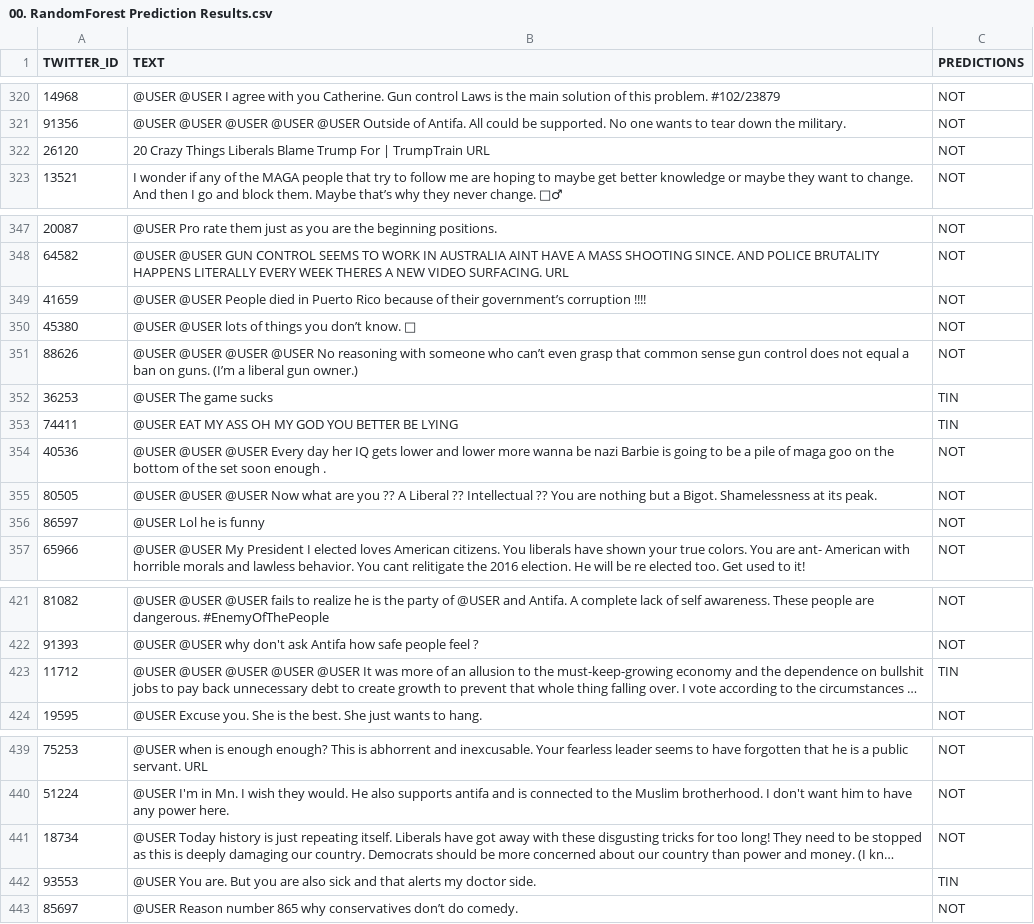
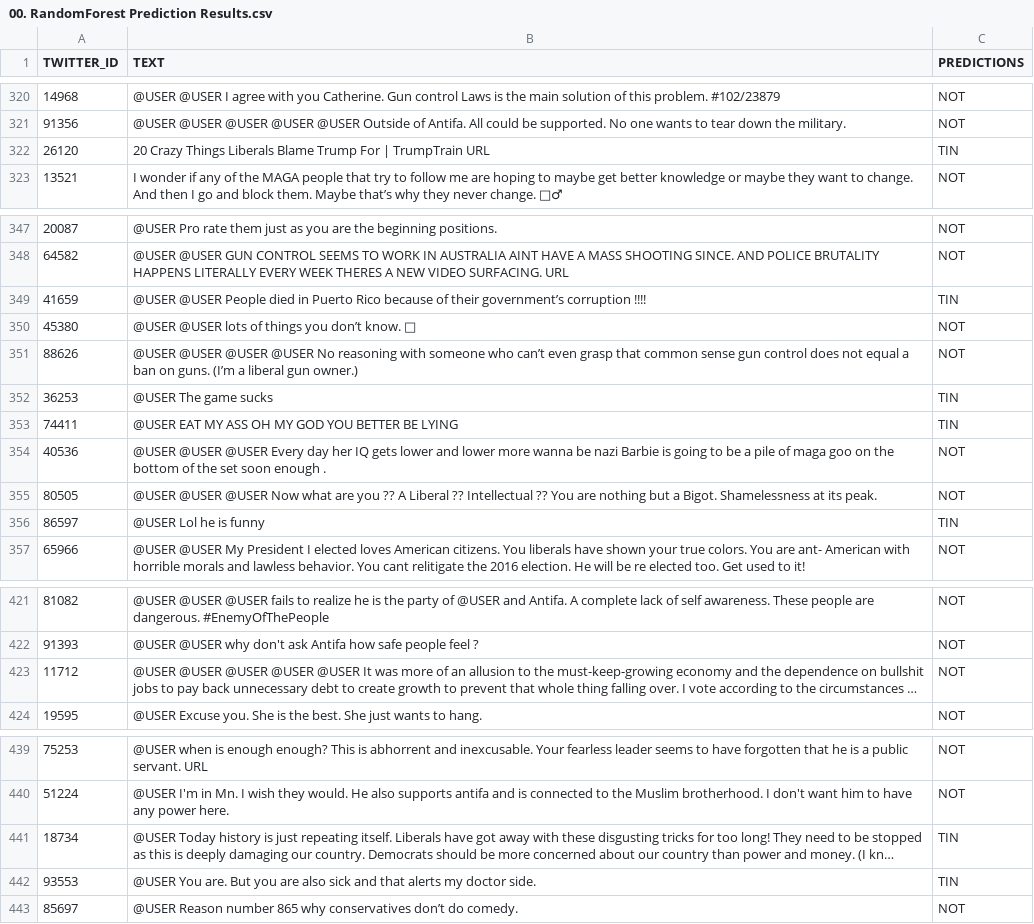
Before and after one commit to RudyJAMartinez/Data-Foundations-Python, a CSV file: 00. Final Project/Data Set/00. RandomForest Prediction Results.csv, drawn as a sheet; only a part is shown, gaps mark what is left out; long unchanged cells end in …; the diff covers the shown part only; the diff names each change by its address in the sheet, - before the commit and + after, or states it on an @@ line.

```diff
--- a/00. Final Project/Data Set/00. RandomForest Prediction Results.csv
+++ b/00. Final Project/Data Set/00. RandomForest Prediction Results.csv
-C322 (PREDICTIONS): NOT
+C322 (PREDICTIONS): TIN
-C349 (PREDICTIONS): NOT
+C349 (PREDICTIONS): TIN
-C356 (PREDICTIONS): NOT
+C356 (PREDICTIONS): TIN
-C423 (PREDICTIONS): TIN
+C423 (PREDICTIONS): NOT
-C441 (PREDICTIONS): NOT
+C441 (PREDICTIONS): TIN
```
Also changed, not shown: 75 edited cells elsewhere in this file, 9 other files.
